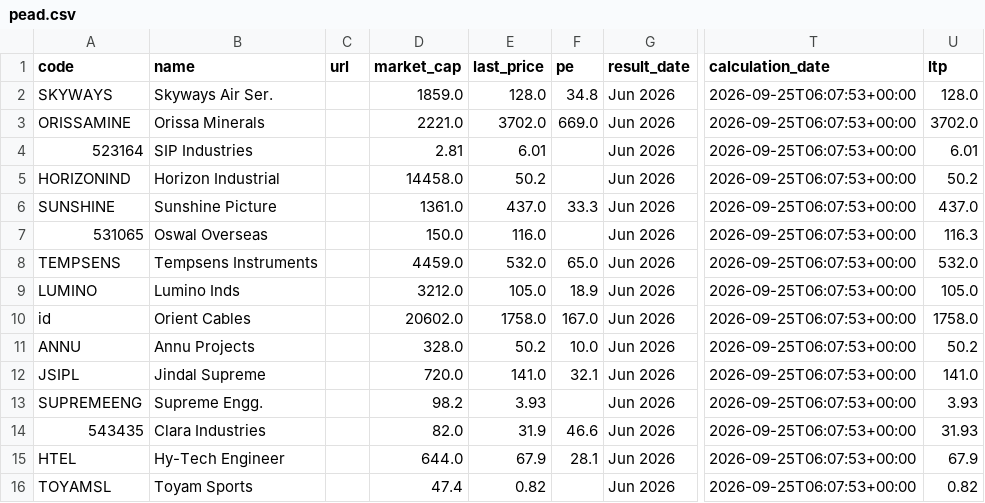
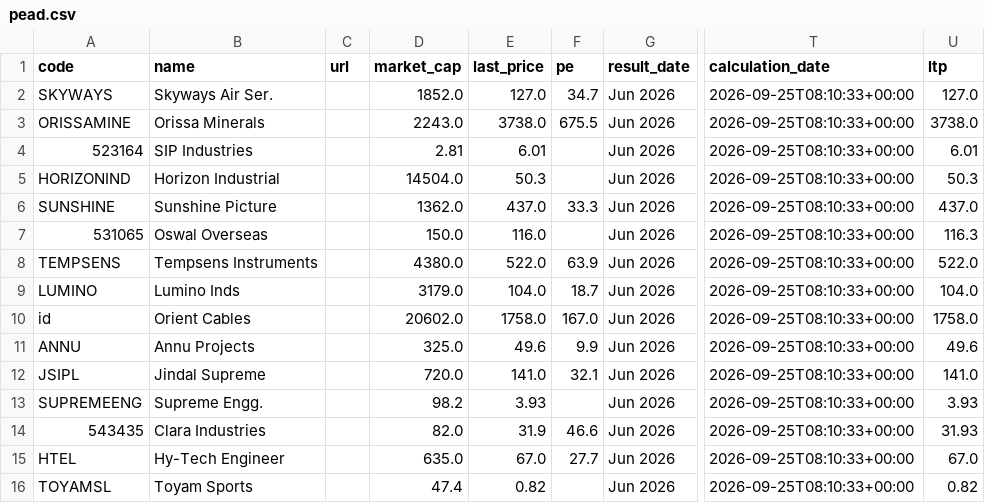
Before and after one commit to anki1007/scanX, a CSV file: docs/data/pead.csv, drawn as a sheet; only a part is shown, gaps mark what is left out; the diff covers the shown part only; the diff names each change by its address in the sheet, - before the commit and + after, or states it on an @@ line.

```diff
--- a/docs/data/pead.csv
+++ b/docs/data/pead.csv
-D2 (market_cap): 1859.0
+D2 (market_cap): 1852.0
-E2 (last_price): 128.0
+E2 (last_price): 127.0
-F2 (pe): 34.8
+F2 (pe): 34.7
-T2:T16 (calculation_date): 2026-09-25T06:07:53+00:00
+T2:T16 (calculation_date): 2026-09-25T08:10:33+00:00
-U2 (ltp): 128.0
+U2 (ltp): 127.0
-D3 (market_cap): 2221.0
+D3 (market_cap): 2243.0
-E3 (last_price): 3702.0
+E3 (last_price): 3738.0
-F3 (pe): 669.0
+F3 (pe): 675.5
-U3 (ltp): 3702.0
+U3 (ltp): 3738.0
-D5 (market_cap): 14458.0
+D5 (market_cap): 14504.0
-E5 (last_price): 50.2
+E5 (last_price): 50.3
-U5 (ltp): 50.2
+U5 (ltp): 50.3
-D6 (market_cap): 1361.0
+D6 (market_cap): 1362.0
-D8 (market_cap): 4459.0
+D8 (market_cap): 4380.0
-E8 (last_price): 532.0
+E8 (last_price): 522.0
-F8 (pe): 65.0
+F8 (pe): 63.9
-U8 (ltp): 532.0
+U8 (ltp): 522.0
-D9 (market_cap): 3212.0
+D9 (market_cap): 3179.0
-E9 (last_price): 105.0
+E9 (last_price): 104.0
-F9 (pe): 18.9
+F9 (pe): 18.7
-U9 (ltp): 105.0
+U9 (ltp): 104.0
-D11 (market_cap): 328.0
+D11 (market_cap): 325.0
-E11 (last_price): 50.2
+E11 (last_price): 49.6
-F11 (pe): 10.0
+F11 (pe): 9.9
-U11 (ltp): 50.2
+U11 (ltp): 49.6
-D15 (market_cap): 644.0
+D15 (market_cap): 635.0
-E15 (last_price): 67.9
+E15 (last_price): 67.0
-F15 (pe): 28.1
+F15 (pe): 27.7
-U15 (ltp): 67.9
+U15 (ltp): 67.0
```
Also changed, not shown: 30 edited cells elsewhere in this file, 16 other files.
